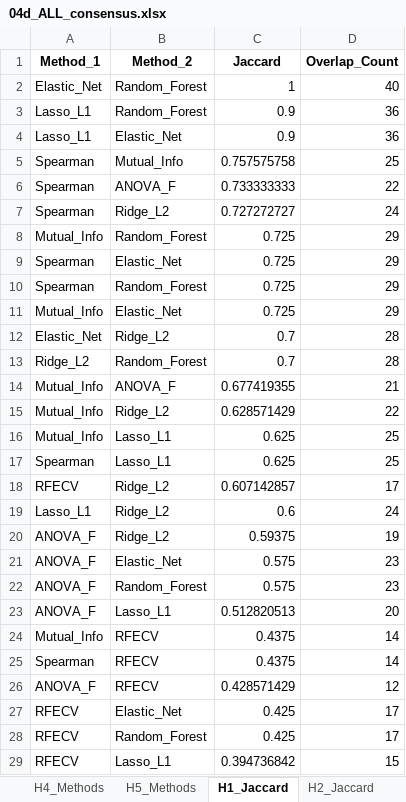
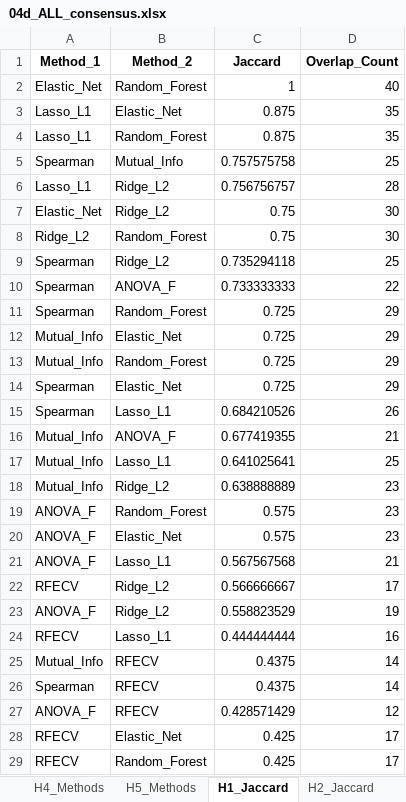
Before and after one commit to ReebalSami/seminar-bankruptcy-prediction, an Excel workbook: results/04_feature_selection/04d_ALL_consensus.xlsx, sheet H1_Jaccard, drawn as a sheet; values as stored, in another font and other column widths than the file's, no borders; removed rows and columns are numbered as before the commit, all else as after; the diff names each change by its address in the sheet, - before the commit and + after, or states it on an @@ line.

```diff
--- a/results/04_feature_selection/04d_ALL_consensus.xlsx (sheet H1_Jaccard)
+++ b/results/04_feature_selection/04d_ALL_consensus.xlsx (sheet H1_Jaccard)
-row 3: Lasso_L1 | Random_Forest | 0.9 | 36
-C3 (Jaccard): 0.9
+C3 (Jaccard): 0.875
-D3 (Overlap_Count): 36
+D3 (Overlap_Count): 35
+row 4: Lasso_L1 | Random_Forest | 0.875 | 35
+row 6: Lasso_L1 | Ridge_L2 | 0.756756757 | 28
+row 7: Elastic_Net | Ridge_L2 | 0.75 | 30
+row 8: Ridge_L2 | Random_Forest | 0.75 | 30
+row 9: Spearman | Ridge_L2 | 0.735294118 | 25
-row 7: Spearman | Ridge_L2 | 0.727272727 | 24
@@ row 10 moved to row 11: Spearman @@
@@ row 11 moved to row 12: Mutual_Info @@
-row 12: Elastic_Net | Ridge_L2 | 0.7 | 28
-row 13: Ridge_L2 | Random_Forest | 0.7 | 28
+row 15: Spearman | Lasso_L1 | 0.684210526 | 26
-row 15: Mutual_Info | Ridge_L2 | 0.628571429 | 22
-C17 (Jaccard): 0.625
+C17 (Jaccard): 0.641025641
-row 17: Spearman | Lasso_L1 | 0.625 | 25
-row 18: RFECV | Ridge_L2 | 0.607142857 | 17
-row 19: Lasso_L1 | Ridge_L2 | 0.6 | 24
-row 20: ANOVA_F | Ridge_L2 | 0.59375 | 19
+row 18: Mutual_Info | Ridge_L2 | 0.638888889 | 23
@@ row 22 moved to row 19: ANOVA_F @@
-C21 (Jaccard): 0.512820513
+C21 (Jaccard): 0.567567568
-D21 (Overlap_Count): 20
+D21 (Overlap_Count): 21
+row 22: RFECV | Ridge_L2 | 0.566666667 | 17
+row 23: ANOVA_F | Ridge_L2 | 0.558823529 | 19
+row 24: RFECV | Lasso_L1 | 0.444444444 | 16
-row 29: RFECV | Lasso_L1 | 0.394736842 | 15
```
Also changed, not shown: sheet H3_Jaccard, sheet H5_Jaccard, sheet H4_Jaccard, sheet H2_Jaccard, sheet Summary, sheet H4_Methods, 4 more sheets, results/05_modeling/ALL_summary.xlsx, results/05_modeling/extra/ALL_summary_extra.xlsx, 29 other files.
